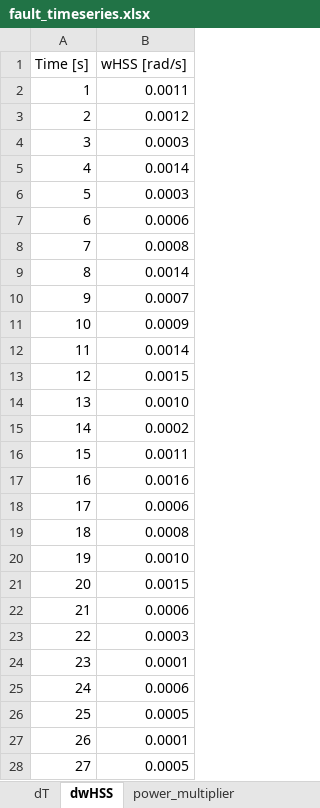
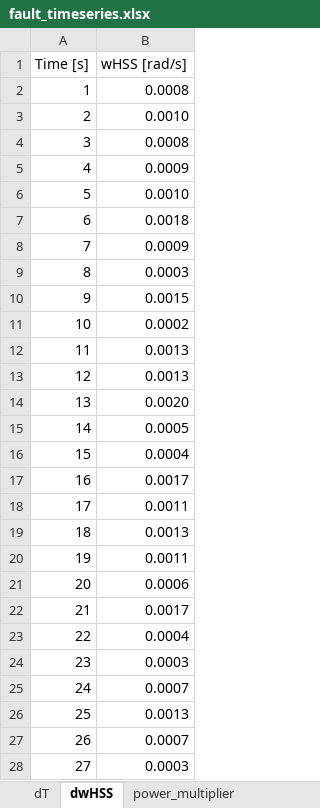
Before and after one commit to badeshiben/Fault-Impact-Reduction-Control-Module, an Excel workbook: CART dependencies/fault_timeseries.xlsx, sheet dwHSS, drawn as a sheet; only a part is shown; values as stored, in another font and other column widths than the file's, no borders; the diff covers the shown part only; the diff names each change by its address in the sheet, - before the commit and + after, or states it on an @@ line.

```diff
--- a/CART dependencies/fault_timeseries.xlsx (sheet dwHSS)
+++ b/CART dependencies/fault_timeseries.xlsx (sheet dwHSS)
-B2 (wHSS [rad/s]): 0.0011
+B2 (wHSS [rad/s]): 0.0008
-B3 (wHSS [rad/s]): 0.0012
+B3 (wHSS [rad/s]): 0.0010
-B4 (wHSS [rad/s]): 0.0003
+B4 (wHSS [rad/s]): 0.0008
-B5 (wHSS [rad/s]): 0.0014
+B5 (wHSS [rad/s]): 0.0009
-B6 (wHSS [rad/s]): 0.0003
+B6 (wHSS [rad/s]): 0.0010
-B7 (wHSS [rad/s]): 0.0006
+B7 (wHSS [rad/s]): 0.0018
-B8 (wHSS [rad/s]): 0.0008
+B8 (wHSS [rad/s]): 0.0009
-B9 (wHSS [rad/s]): 0.0014
+B9 (wHSS [rad/s]): 0.0003
-B10 (wHSS [rad/s]): 0.0007
+B10 (wHSS [rad/s]): 0.0015
-B11 (wHSS [rad/s]): 0.0009
+B11 (wHSS [rad/s]): 0.0002
-B12 (wHSS [rad/s]): 0.0014
+B12 (wHSS [rad/s]): 0.0013
-B13 (wHSS [rad/s]): 0.0015
+B13 (wHSS [rad/s]): 0.0013
-B14 (wHSS [rad/s]): 0.0010
+B14 (wHSS [rad/s]): 0.0020
-B15 (wHSS [rad/s]): 0.0002
+B15 (wHSS [rad/s]): 0.0005
-B16 (wHSS [rad/s]): 0.0011
+B16 (wHSS [rad/s]): 0.0004
-B17 (wHSS [rad/s]): 0.0016
+B17 (wHSS [rad/s]): 0.0017
-B18 (wHSS [rad/s]): 0.0006
+B18 (wHSS [rad/s]): 0.0011
-B19 (wHSS [rad/s]): 0.0008
+B19 (wHSS [rad/s]): 0.0013
-B20 (wHSS [rad/s]): 0.0010
+B20 (wHSS [rad/s]): 0.0011
-B21 (wHSS [rad/s]): 0.0015
+B21 (wHSS [rad/s]): 0.0006
-B22 (wHSS [rad/s]): 0.0006
+B22 (wHSS [rad/s]): 0.0017
-B23 (wHSS [rad/s]): 0.0003
+B23 (wHSS [rad/s]): 0.0004
-B24 (wHSS [rad/s]): 0.0001
+B24 (wHSS [rad/s]): 0.0003
-B25 (wHSS [rad/s]): 0.0006
+B25 (wHSS [rad/s]): 0.0007
-B26 (wHSS [rad/s]): 0.0005
+B26 (wHSS [rad/s]): 0.0013
-B27 (wHSS [rad/s]): 0.0001
+B27 (wHSS [rad/s]): 0.0007
-B28 (wHSS [rad/s]): 0.0005
+B28 (wHSS [rad/s]): 0.0003
```
Also changed, not shown: 116 edited cells elsewhere in this sheet, sheet ax, sheet power_multiplier, sheet dT, 16 other files.
